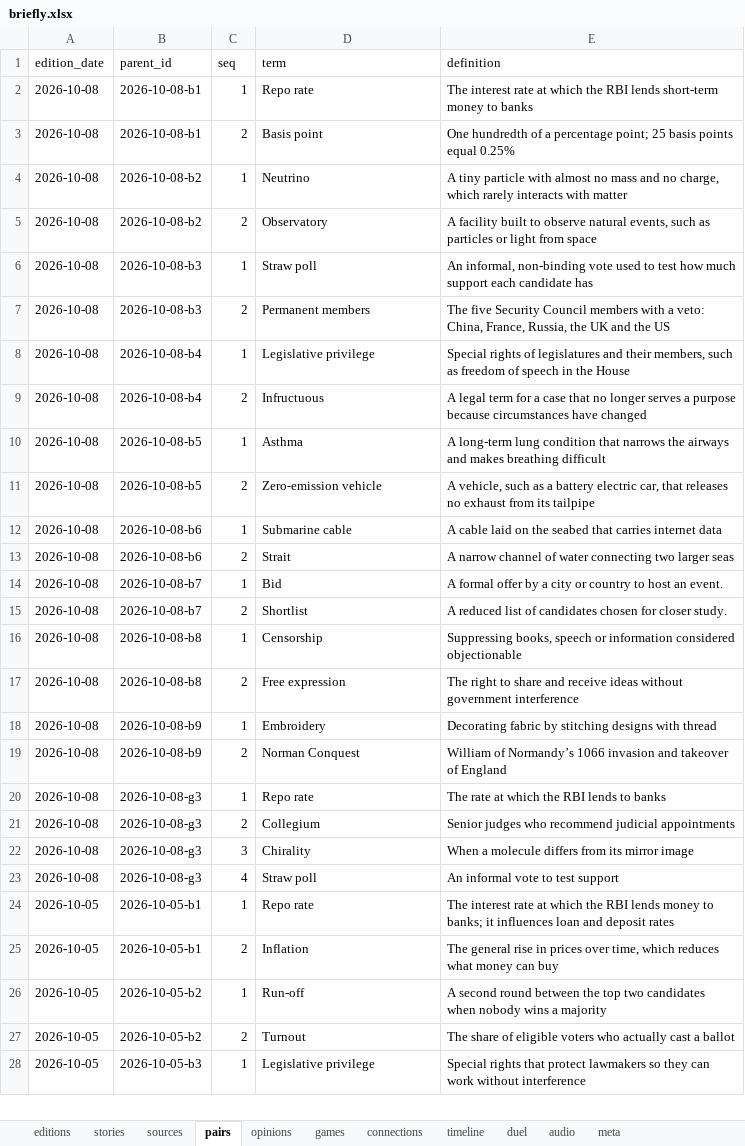
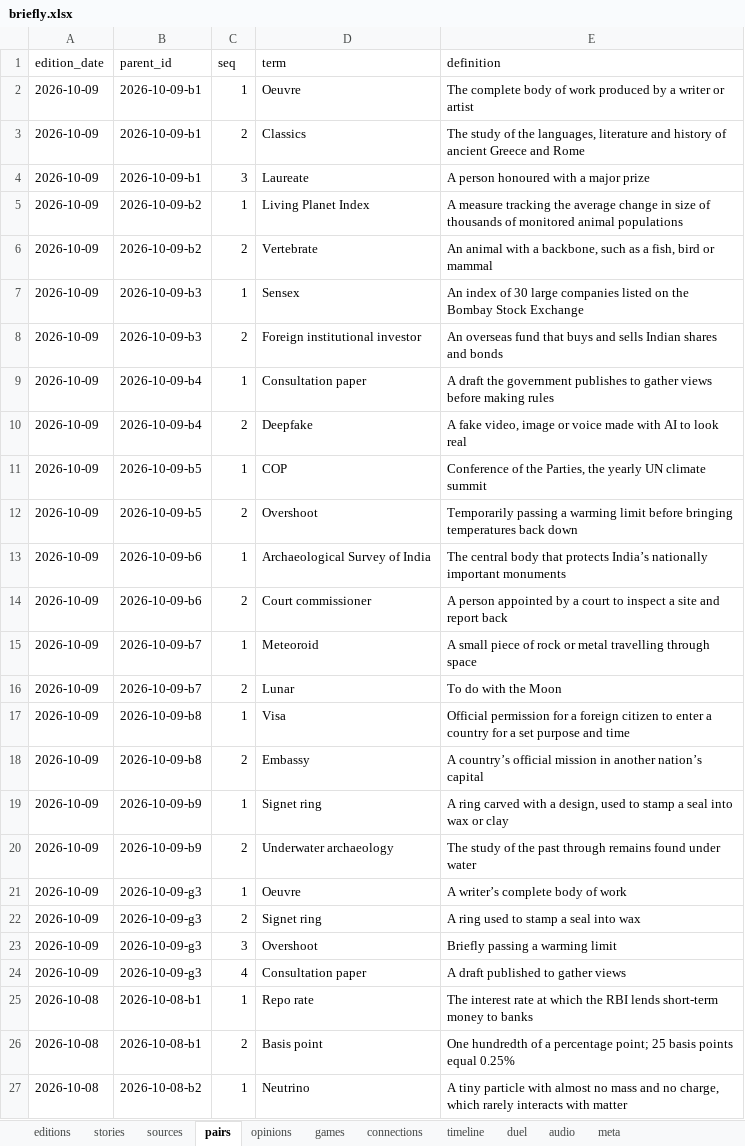
Before and after one commit to Cyrah1408/Cyrah1408.github.io, an Excel workbook: data/briefly.xlsx, sheet pairs, drawn as a sheet; only a part is shown; the shorter side is filled out with more unchanged rows; values as stored, in another font and other column widths than the file's, no borders; table styles not drawn; the diff names each change by its address in the sheet, - before the commit and + after, or states it on an @@ line.

```diff
--- a/data/briefly.xlsx (sheet pairs)
+++ b/data/briefly.xlsx (sheet pairs)
+row 2: 2026-10-09 | 2026-10-09-b1 | 1 | Oeuvre | The complete body of work produced by a writer or artist
+row 3: 2026-10-09 | 2026-10-09-b1 | 2 | Classics | The study of the languages, literature and history of ancient Greece and Rome
+row 4: 2026-10-09 | 2026-10-09-b1 | 3 | Laureate | A person honoured with a major prize
+row 5: 2026-10-09 | 2026-10-09-b2 | 1 | Living Planet Index | A measure tracking the average change in size of thousands of monitored animal populations
+row 6: 2026-10-09 | 2026-10-09-b2 | 2 | Vertebrate | An animal with a backbone, such as a fish, bird or mammal
+row 7: 2026-10-09 | 2026-10-09-b3 | 1 | Sensex | An index of 30 large companies listed on the Bombay Stock Exchange
+row 8: 2026-10-09 | 2026-10-09-b3 | 2 | Foreign institutional investor | An overseas fund that buys and sells Indian shares and bonds
+row 9: 2026-10-09 | 2026-10-09-b4 | 1 | Consultation paper | A draft the government publishes to gather views before making rules
+row 10: 2026-10-09 | 2026-10-09-b4 | 2 | Deepfake | A fake video, image or voice made with AI to look real
+row 11: 2026-10-09 | 2026-10-09-b5 | 1 | COP | Conference of the Parties, the yearly UN climate summit
+row 12: 2026-10-09 | 2026-10-09-b5 | 2 | Overshoot | Temporarily passing a warming limit before bringing temperatures back down
+row 13: 2026-10-09 | 2026-10-09-b6 | 1 | Archaeological Survey of India | The central body that protects India’s nationally important monuments
+row 14: 2026-10-09 | 2026-10-09-b6 | 2 | Court commissioner | A person appointed by a court to inspect a site and report back
+row 15: 2026-10-09 | 2026-10-09-b7 | 1 | Meteoroid | A small piece of rock or metal travelling through space
+row 16: 2026-10-09 | 2026-10-09-b7 | 2 | Lunar | To do with the Moon
+row 17: 2026-10-09 | 2026-10-09-b8 | 1 | Visa | Official permission for a foreign citizen to enter a country for a set purpose and time
+row 18: 2026-10-09 | 2026-10-09-b8 | 2 | Embassy | A country’s official mission in another nation’s capital
+row 19: 2026-10-09 | 2026-10-09-b9 | 1 | Signet ring | A ring carved with a design, used to stamp a seal into wax or clay
+row 20: 2026-10-09 | 2026-10-09-b9 | 2 | Underwater archaeology | The study of the past through remains found under water
+row 21: 2026-10-09 | 2026-10-09-g3 | 1 | Oeuvre | A writer’s complete body of work
+row 22: 2026-10-09 | 2026-10-09-g3 | 2 | Signet ring | A ring used to stamp a seal into wax
+row 23: 2026-10-09 | 2026-10-09-g3 | 3 | Overshoot | Briefly passing a warming limit
+row 24: 2026-10-09 | 2026-10-09-g3 | 4 | Consultation paper | A draft published to gather views
```
Also changed, not shown: sheet stories, sheet audio, sheet sources, sheet opinions, sheet duel, sheet timeline, 4 more sheets, 1 other file.
